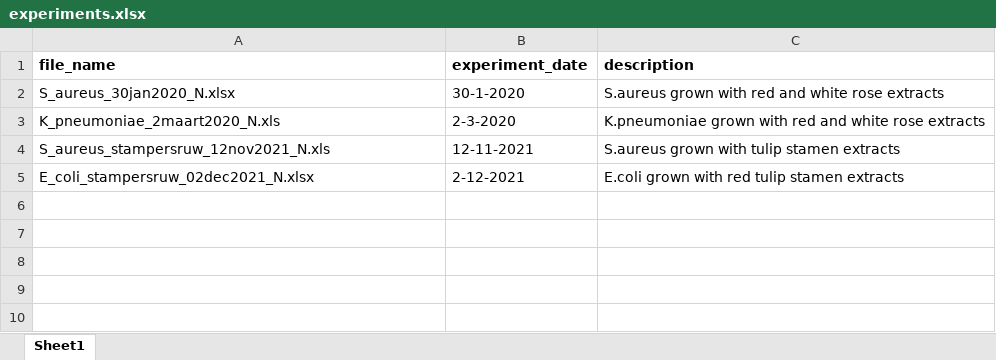
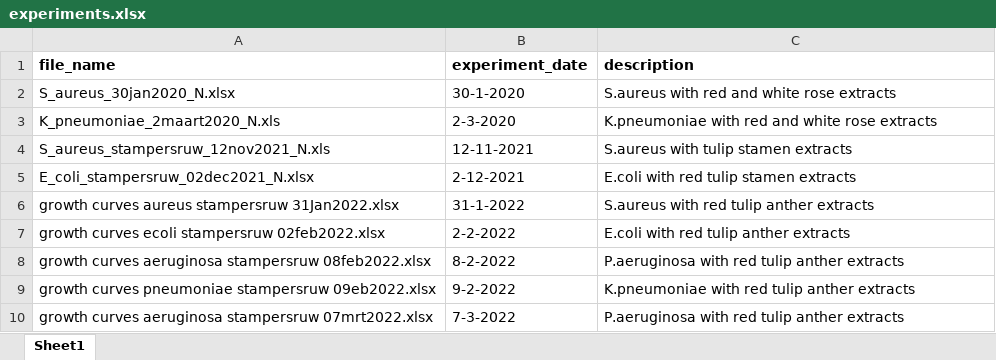
Before and after one commit to MichielNoback/growthis, an Excel workbook: data-raw/experiments.xlsx, sheet Sheet1, drawn as a sheet; values as stored, in another font and other column widths than the file's, no borders; the diff names each change by its address in the sheet, - before the commit and + after, or states it on an @@ line.

Commit message:
versions 0.1 with new datasets

```diff
--- a/data-raw/experiments.xlsx (sheet Sheet1)
+++ b/data-raw/experiments.xlsx (sheet Sheet1)
-C2 (description): S.aureus grown with red and white rose extracts
+C2 (description): S.aureus with red and white rose extracts
-C3 (description): K.pneumoniae grown with red…
+C3 (description): K.pneumoniae with red…
-C4 (description): S.aureus grown with tulip stamen extracts
+C4 (description): S.aureus with tulip stamen extracts
-C5 (description): E.coli grown with red tulip stamen extracts
+C5 (description): E.coli with red tulip stamen extracts
+row 6: growth curves aureus stampersruw 31Jan2022.xlsx | 31-1-2022 | S.aureus with red tulip anther extracts
+row 7: growth curves ecoli stampersruw 02feb2022.xlsx | 2-2-2022 | E.coli with red tulip anther extracts
+row 8: growth curves aeruginosa stampersruw 08feb2022.xlsx | 8-2-2022 | P.aeruginosa with red tulip anther extracts
+row 9: growth curves pneumoniae stampersruw 09eb2022.xlsx | 9-2-2022 | K.pneumoniae with red tulip anther extracts
+row 10: growth curves aeruginosa stampersruw 07mrt2022.xlsx | 7-3-2022 | P.aeruginosa with red tulip anther extracts
```
Also changed, not shown: 39 other files.
